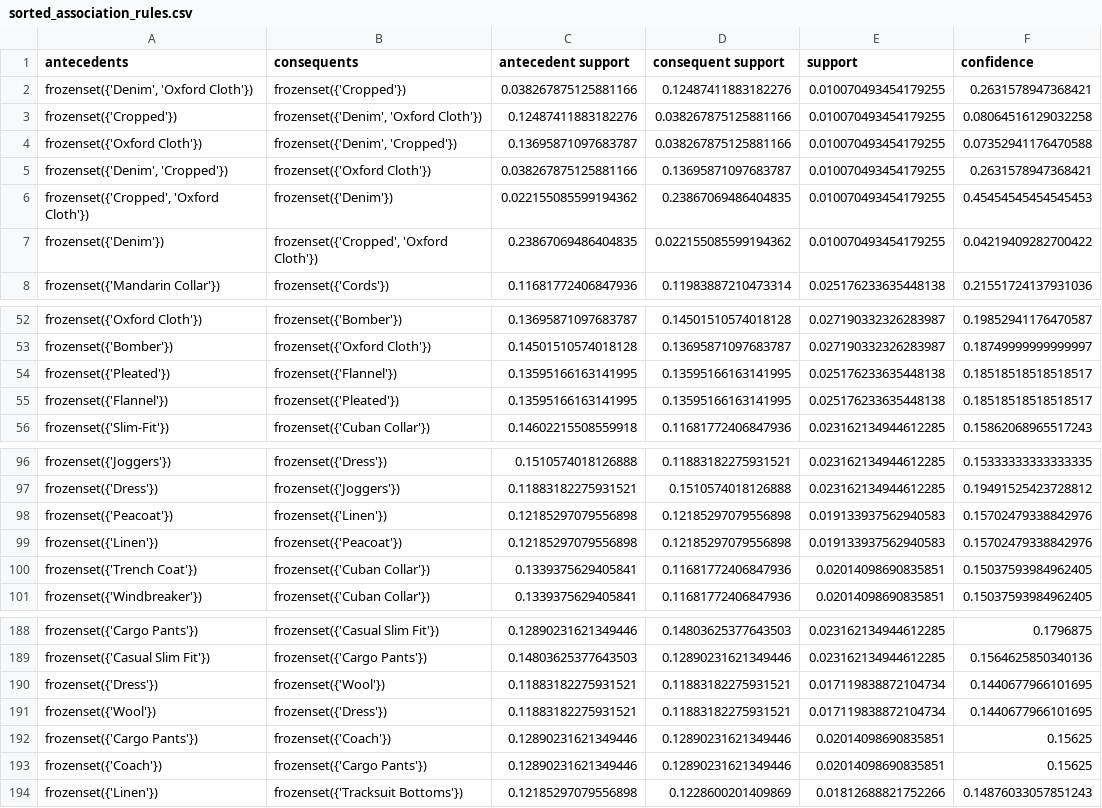
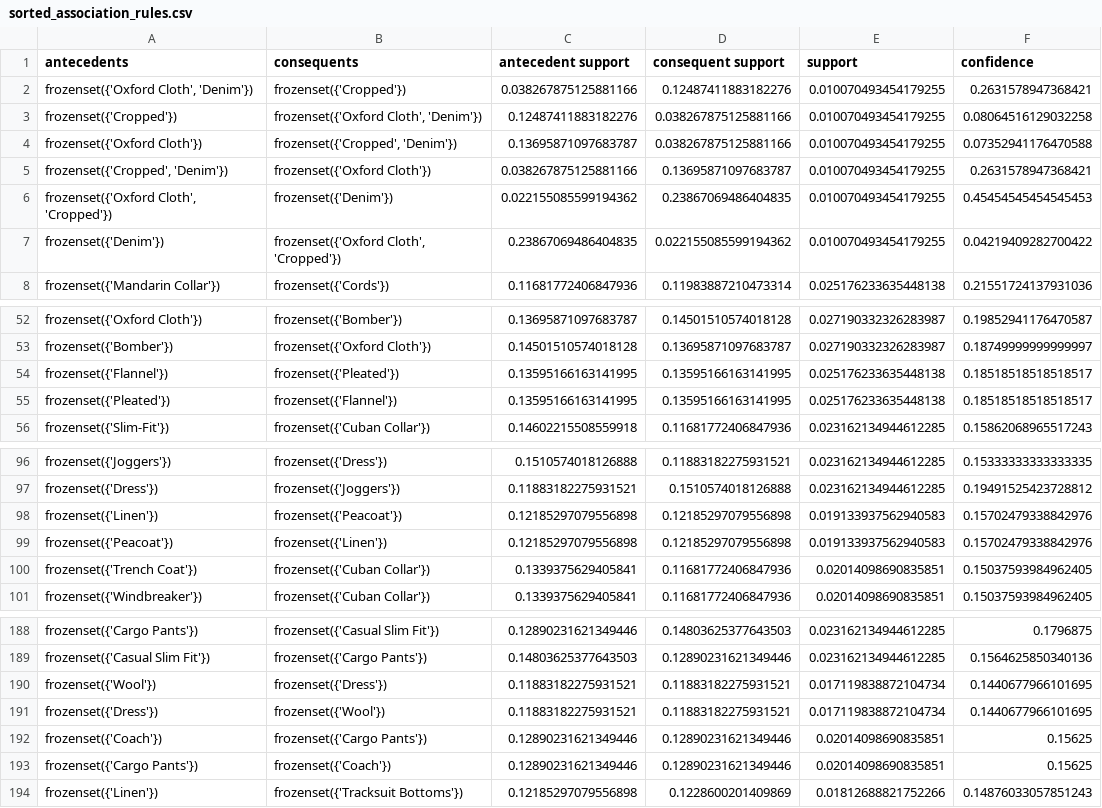
Before and after one commit to BinaryBite/Data-Mining-Project, a CSV file: sorted_association_rules.csv, drawn as a sheet; only a part is shown, gaps mark what is left out; the diff covers the shown part only; the diff names each change by its address in the sheet, - before the commit and + after, or states it on an @@ line.

Commit message:
Data Description and Code Fixes

```diff
--- a/sorted_association_rules.csv
+++ b/sorted_association_rules.csv
-A2 (antecedents): frozenset({'Denim', 'Oxford Cloth'})
+A2 (antecedents): frozenset({'Oxford Cloth', 'Denim'})
-B3 (consequents): frozenset({'Denim', 'Oxford Cloth'})
+B3 (consequents): frozenset({'Oxford Cloth', 'Denim'})
-B4 (consequents): frozenset({'Denim', 'Cropped'})
+B4 (consequents): frozenset({'Cropped', 'Denim'})
-A5 (antecedents): frozenset({'Denim', 'Cropped'})
+A5 (antecedents): frozenset({'Cropped', 'Denim'})
-A6 (antecedents): frozenset({'Cropped', 'Oxford Cloth'})
+A6 (antecedents): frozenset({'Oxford Cloth', 'Cropped'})
-B7 (consequents): frozenset({'Cropped', 'Oxford Cloth'})
+B7 (consequents): frozenset({'Oxford Cloth', 'Cropped'})
@@ row 55 moved to row 54: frozenset({'Flannel'}) @@
@@ row 99 moved to row 98: frozenset({'Linen'}) @@
@@ row 191 moved to row 190: frozenset({'Wool'}) @@
@@ row 193 moved to row 192: frozenset({'Coach'}) @@
```
Also changed, not shown: 2 moved rows elsewhere in this file, 7 other files.
